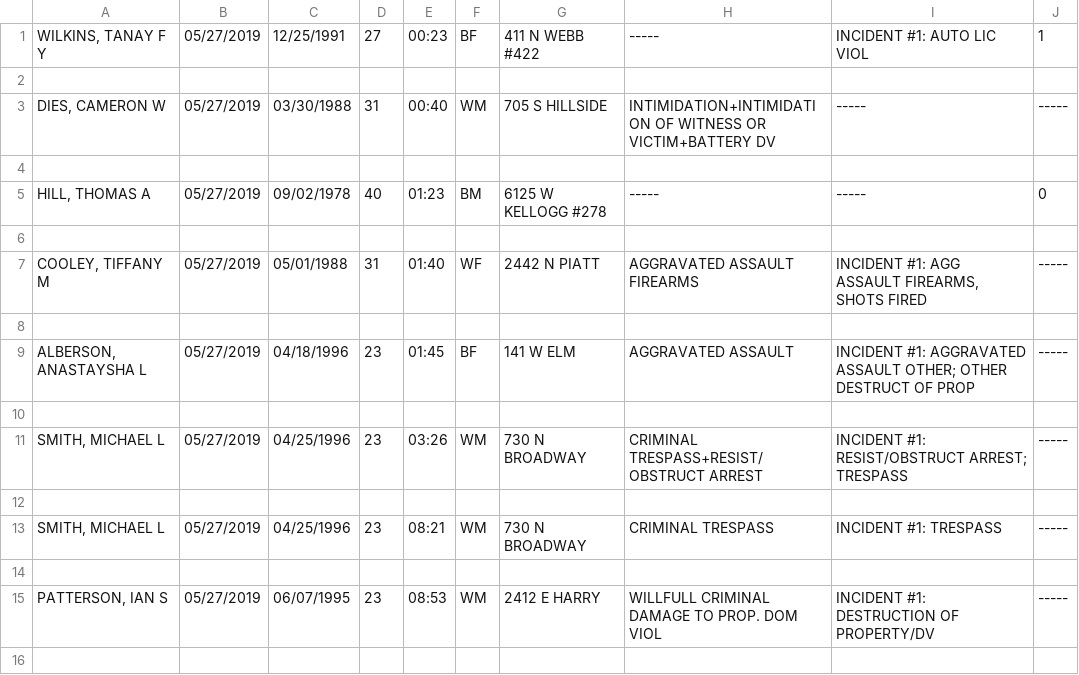
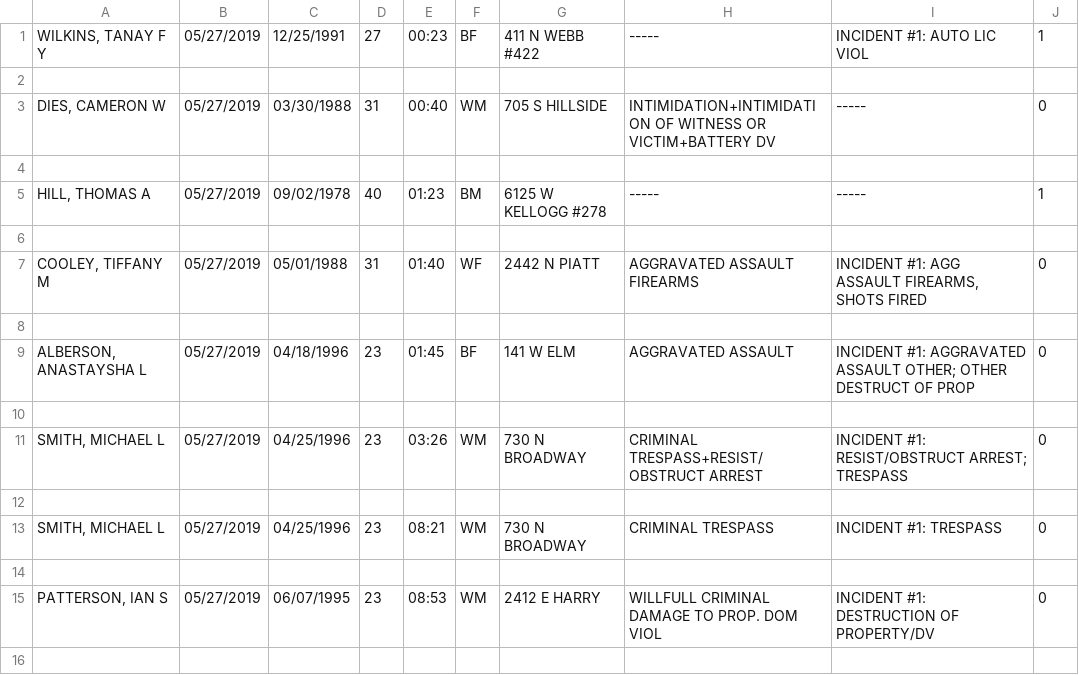
Before and after one commit to JRThimesch/Wichita-Arrests, a CSV file: CSVs/05-28-19.csv, drawn as a sheet; only a part is shown; the diff covers the shown part only.

```diff
--- a/CSVs/05-28-19.csv
+++ b/CSVs/05-28-19.csv
@@ -2,15 +2,15 @@ WILKINS, TANAY F Y|05/27/2019|12/25/1991|27|00:23|BF|411 N WEBB #422|-----|INCID
 
-DIES, CAMERON W|05/27/2019|03/30/1988|31|00:40|WM|705 S HILLSIDE|INTIMIDATION+INTIMIDATION OF WITNESS OR VICTIM+BATTERY DV|-----|-----
+DIES, CAMERON W|05/27/2019|03/30/1988|31|00:40|WM|705 S HILLSIDE|INTIMIDATION+INTIMIDATION OF WITNESS OR VICTIM+BATTERY DV|-----|0
 
-HILL, THOMAS A|05/27/2019|09/02/1978|40|01:23|BM|6125 W KELLOGG #278|-----|-----|0
+HILL, THOMAS A|05/27/2019|09/02/1978|40|01:23|BM|6125 W KELLOGG #278|-----|-----|1
 
-COOLEY, TIFFANY M|05/27/2019|05/01/1988|31|01:40|WF|2442 N PIATT|AGGRAVATED ASSAULT FIREARMS|INCIDENT #1: AGG ASSAULT FIREARMS, SHOTS FIRED|-----
+COOLEY, TIFFANY M|05/27/2019|05/01/1988|31|01:40|WF|2442 N PIATT|AGGRAVATED ASSAULT FIREARMS|INCIDENT #1: AGG ASSAULT FIREARMS, SHOTS FIRED|0
 
-ALBERSON, ANASTAYSHA L|05/27/2019|04/18/1996|23|01:45|BF|141 W ELM|AGGRAVATED ASSAULT|INCIDENT #1: AGGRAVATED ASSAULT OTHER; OTHER DESTRUCT OF PROP|-----
+ALBERSON, ANASTAYSHA L|05/27/2019|04/18/1996|23|01:45|BF|141 W ELM|AGGRAVATED ASSAULT|INCIDENT #1: AGGRAVATED ASSAULT OTHER; OTHER DESTRUCT OF PROP|0
 
-SMITH, MICHAEL L|05/27/2019|04/25/1996|23|03:26|WM|730 N BROADWAY|CRIMINAL TRESPASS+RESIST/OBSTRUCT ARREST|INCIDENT #1: RESIST/OBSTRUCT ARREST; TRESPASS|-----
+SMITH, MICHAEL L|05/27/2019|04/25/1996|23|03:26|WM|730 N BROADWAY|CRIMINAL TRESPASS+RESIST/OBSTRUCT ARREST|INCIDENT #1: RESIST/OBSTRUCT ARREST; TRESPASS|0
 
-SMITH, MICHAEL L|05/27/2019|04/25/1996|23|08:21|WM|730 N BROADWAY|CRIMINAL TRESPASS|INCIDENT #1: TRESPASS|-----
+SMITH, MICHAEL L|05/27/2019|04/25/1996|23|08:21|WM|730 N BROADWAY|CRIMINAL TRESPASS|INCIDENT #1: TRESPASS|0
 
-PATTERSON, IAN S|05/27/2019|06/07/1995|23|08:53|WM|2412 E HARRY|WILLFULL CRIMINAL DAMAGE TO PROP. DOM VIOL|INCIDENT #1: DESTRUCTION OF PROPERTY/DV|-----
+PATTERSON, IAN S|05/27/2019|06/07/1995|23|08:53|WM|2412 E HARRY|WILLFULL CRIMINAL DAMAGE TO PROP. DOM VIOL|INCIDENT #1: DESTRUCTION OF PROPERTY/DV|0
 
```
Also changed, not shown: 9 added rows, 7 removed rows and 15 edited cells elsewhere in this file, CSVs/05-13-19.csv, CSVs/05-16-19.csv, 15 other files.
